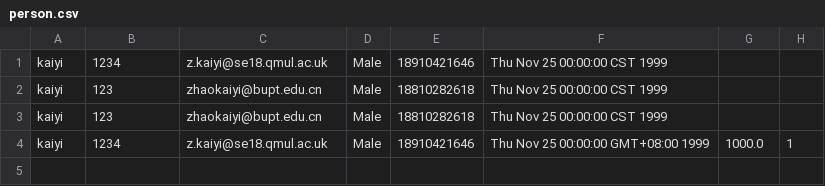
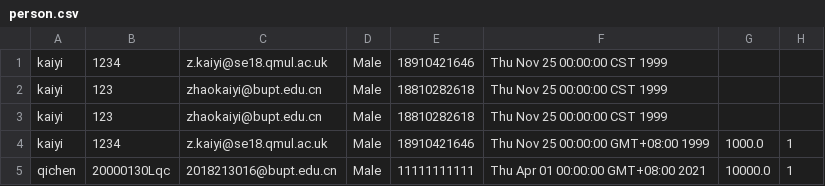
Before and after one commit to Gym-System/AgileDevelopment, a CSV file: src/Data/person.csv, drawn as a sheet; the diff names each change by its address in the sheet, - before the commit and + after, or states it on an @@ line.

```diff
--- a/src/Data/person.csv
+++ b/src/Data/person.csv
+row 5: qichen | 20000130Lqc | 2018213016@bupt.edu.cn | Male | 11111111111 | Thu Apr 01 00:00:00 GMT+08:00 2021 | 10000.0 | 1
```
Also changed, not shown: src/Data/user.csv, 5 other files.
